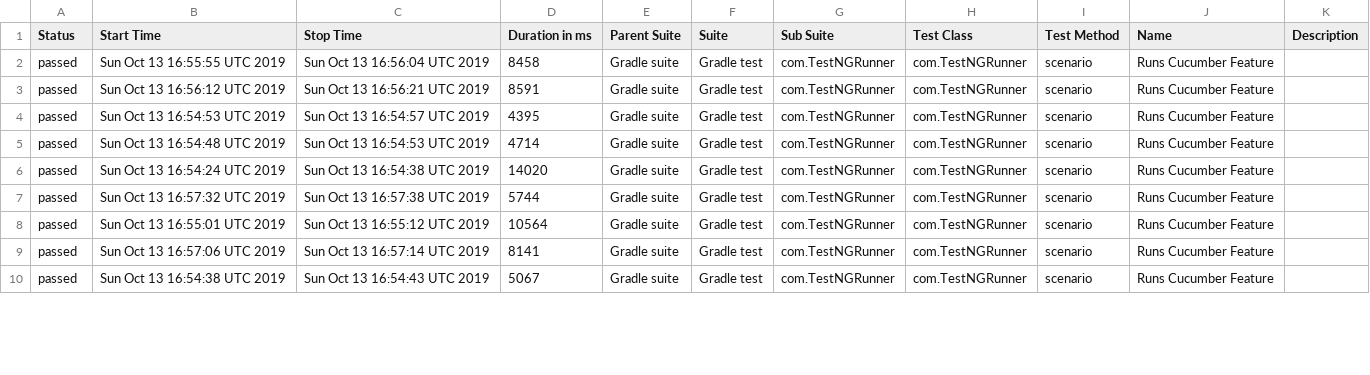
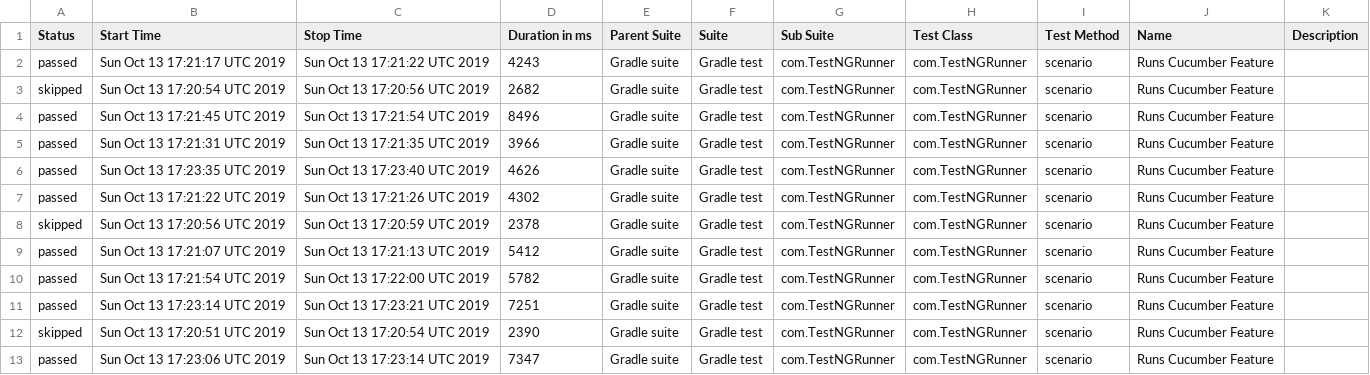
Before and after one commit to kamil-nowocin/Test_Automation-automationpractice, a CSV file: data/suites.csv, drawn as a sheet; only a part is shown; the diff covers the shown part only.

```diff
--- a/data/suites.csv
+++ b/data/suites.csv
@@ -1,10 +1,13 @@
 "Status","Start Time","Stop Time","Duration in ms","Parent Suite","Suite","Sub Suite","Test Class","Test Method","Name","Description"
-"passed","Sun Oct 13 16:55:55 UTC 2019","Sun Oct 13 16:56:04 UTC 2019","8458","Gradle suite","Gradle test","com.TestNGRunner","com.TestNGRunner","scenario","Runs Cucumber Feature",""
-"passed","Sun Oct 13 16:56:12 UTC 2019","Sun Oct 13 16:56:21 UTC 2019","8591","Gradle suite","Gradle test","com.TestNGRunner","com.TestNGRunner","scenario","Runs Cucumber Feature",""
-"passed","Sun Oct 13 16:54:53 UTC 2019","Sun Oct 13 16:54:57 UTC 2019","4395","Gradle suite","Gradle test","com.TestNGRunner","com.TestNGRunner","scenario","Runs Cucumber Feature",""
-"passed","Sun Oct 13 16:54:48 UTC 2019","Sun Oct 13 16:54:53 UTC 2019","4714","Gradle suite","Gradle test","com.TestNGRunner","com.TestNGRunner","scenario","Runs Cucumber Feature",""
-"passed","Sun Oct 13 16:54:24 UTC 2019","Sun Oct 13 16:54:38 UTC 2019","14020","Gradle suite","Gradle test","com.TestNGRunner","com.TestNGRunner","scenario","Runs Cucumber Feature",""
-"passed","Sun Oct 13 16:57:32 UTC 2019","Sun Oct 13 16:57:38 UTC 2019","5744","Gradle suite","Gradle test","com.TestNGRunner","com.TestNGRunner","scenario","Runs Cucumber Feature",""
-"passed","Sun Oct 13 16:55:01 UTC 2019","Sun Oct 13 16:55:12 UTC 2019","10564","Gradle suite","Gradle test","com.TestNGRunner","com.TestNGRunner","scenario","Runs Cucumber Feature",""
-"passed","Sun Oct 13 16:57:06 UTC 2019","Sun Oct 13 16:57:14 UTC 2019","8141","Gradle suite","Gradle test","com.TestNGRunner","com.TestNGRunner","scenario","Runs Cucumber Feature",""
-"passed","Sun Oct 13 16:54:38 UTC 2019","Sun Oct 13 16:54:43 UTC 2019","5067","Gradle suite","Gradle test","com.TestNGRunner","com.TestNGRunner","scenario","Runs Cucumber Feature",""
+"passed","Sun Oct 13 17:21:17 UTC 2019","Sun Oct 13 17:21:22 UTC 2019","4243","Gradle suite","Gradle test","com.TestNGRunner","com.TestNGRunner","scenario","Runs Cucumber Feature",""
+"skipped","Sun Oct 13 17:20:54 UTC 2019","Sun Oct 13 17:20:56 UTC 2019","2682","Gradle suite","Gradle test","com.TestNGRunner","com.TestNGRunner","scenario","Runs Cucumber Feature",""
+"passed","Sun Oct 13 17:21:45 UTC 2019","Sun Oct 13 17:21:54 UTC 2019","8496","Gradle suite","Gradle test","com.TestNGRunner","com.TestNGRunner","scenario","Runs Cucumber Feature",""
+"passed","Sun Oct 13 17:21:31 UTC 2019","Sun Oct 13 17:21:35 UTC 2019","3966","Gradle suite","Gradle test","com.TestNGRunner","com.TestNGRunner","scenario","Runs Cucumber Feature",""
+"passed","Sun Oct 13 17:23:35 UTC 2019","Sun Oct 13 17:23:40 UTC 2019","4626","Gradle suite","Gradle test","com.TestNGRunner","com.TestNGRunner","scenario","Runs Cucumber Feature",""
+"passed","Sun Oct 13 17:21:22 UTC 2019","Sun Oct 13 17:21:26 UTC 2019","4302","Gradle suite","Gradle test","com.TestNGRunner","com.TestNGRunner","scenario","Runs Cucumber Feature",""
+"skipped","Sun Oct 13 17:20:56 UTC 2019","Sun Oct 13 17:20:59 UTC 2019","2378","Gradle suite","Gradle test","com.TestNGRunner","com.TestNGRunner","scenario","Runs Cucumber Feature",""
+"passed","Sun Oct 13 17:21:07 UTC 2019","Sun Oct 13 17:21:13 UTC 2019","5412","Gradle suite","Gradle test","com.TestNGRunner","com.TestNGRunner","scenario","Runs Cucumber Feature",""
+"passed","Sun Oct 13 17:21:54 UTC 2019","Sun Oct 13 17:22:00 UTC 2019","5782","Gradle suite","Gradle test","com.TestNGRunner","com.TestNGRunner","scenario","Runs Cucumber Feature",""
+"passed","Sun Oct 13 17:23:14 UTC 2019","Sun Oct 13 17:23:21 UTC 2019","7251","Gradle suite","Gradle test","com.TestNGRunner","com.TestNGRunner","scenario","Runs Cucumber Feature",""
+"skipped","Sun Oct 13 17:20:51 UTC 2019","Sun Oct 13 17:20:54 UTC 2019","2390","Gradle suite","Gradle test","com.TestNGRunner","com.TestNGRunner","scenario","Runs Cucumber Feature",""
+"passed","Sun Oct 13 17:23:06 UTC 2019","Sun Oct 13 17:23:14 UTC 2019","7347","Gradle suite","Gradle test","com.TestNGRunner","com.TestNGRunner","scenario","Runs Cucumber Feature",""
```
Also changed, not shown: 5 added rows and 54 edited cells elsewhere in this file, 59 other files.
